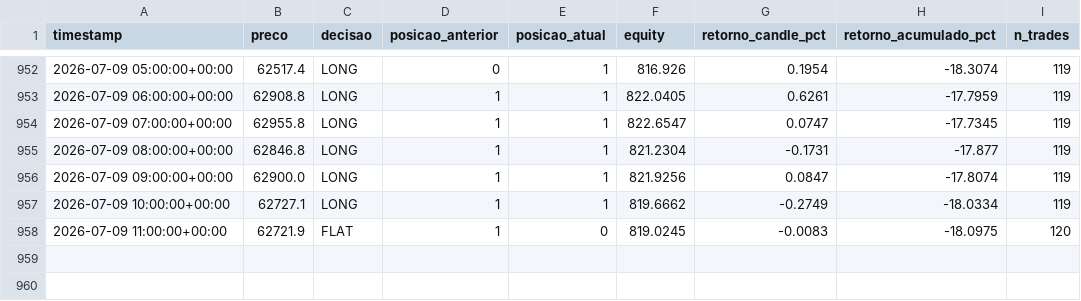
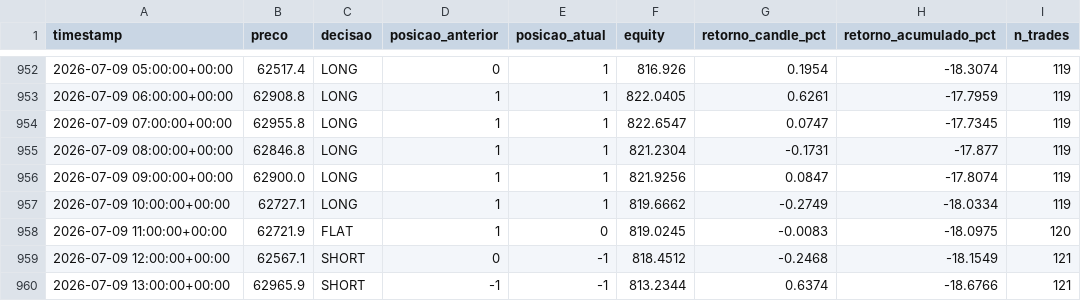
Before and after one commit to emerson198729/crypto-agent, a CSV file: paper_trading/log.csv, drawn as a sheet; only a part is shown, gaps mark what is left out.

Commit message:
log: 2026-07-09 14:06 UTC

```diff
--- a/paper_trading/log.csv
+++ b/paper_trading/log.csv
@@ -958 +958,3 @@ timestamp,preco,decisao,posicao_anterior,posicao_atual,equity,retorno_candle_pct
 2026-07-09 11:00:00+00:00,62721.9,FLAT,1,0,819.0245,-0.0083,-18.0975,120
+2026-07-09 12:00:00+00:00,62567.1,SHORT,0,-1,818.4512,-0.2468,-18.1549,121
+2026-07-09 13:00:00+00:00,62965.9,SHORT,-1,-1,813.2344,0.6374,-18.6766,121
```
